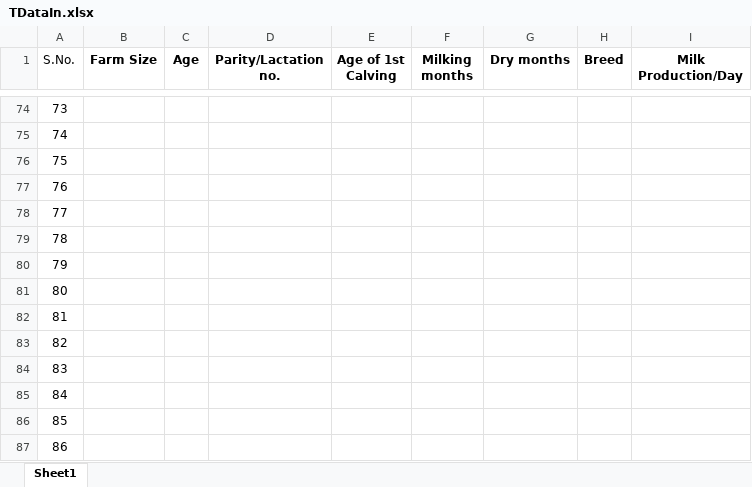
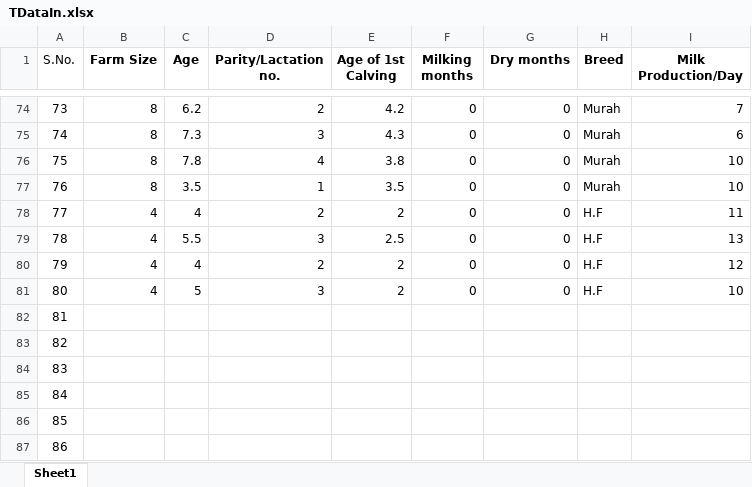
Before and after one commit to Aditya-Y-29/CP302, an Excel workbook: TDataIn.xlsx, sheet Sheet1, drawn as a sheet; only a part is shown, gaps mark what is left out; values as stored, in another font and other column widths than the file's, no borders; the diff covers the shown part only; the diff names each change by its address in the sheet, - before the commit and + after, or states it on an @@ line.

```diff
--- a/TDataIn.xlsx (sheet Sheet1)
+++ b/TDataIn.xlsx (sheet Sheet1)
-B74:B77 (Farm Size): (empty)
+B74:B77 (Farm Size): 8
-C74 (Age): (empty)
+C74 (Age): 6.2
-D74 (Parity/Lactation no.): (empty)
+D74 (Parity/Lactation no.): 2
-E74 (Age of 1st Calving): (empty)
+E74 (Age of 1st Calving): 4.2
-F74:F81 (Milking months): (empty)
+F74:F81 (Milking months): 0
-G74:G81 (Dry months): (empty)
+G74:G81 (Dry months): 0
-H74:H77 (Breed): (empty)
+H74:H77 (Breed): Murah
-I74 (Milk Production/Day): (empty)
+I74 (Milk Production/Day): 7
-C75 (Age): (empty)
+C75 (Age): 7.3
-D75 (Parity/Lactation no.): (empty)
+D75 (Parity/Lactation no.): 3
-E75 (Age of 1st Calving): (empty)
+E75 (Age of 1st Calving): 4.3
-I75 (Milk Production/Day): (empty)
+I75 (Milk Production/Day): 6
-C76 (Age): (empty)
+C76 (Age): 7.8
-D76 (Parity/Lactation no.): (empty)
+D76 (Parity/Lactation no.): 4
-E76 (Age of 1st Calving): (empty)
+E76 (Age of 1st Calving): 3.8
-I76:I77 (Milk Production/Day): (empty)
+I76:I77 (Milk Production/Day): 10
-C77 (Age): (empty)
+C77 (Age): 3.5
-D77 (Parity/Lactation no.): (empty)
+D77 (Parity/Lactation no.): 1
-E77 (Age of 1st Calving): (empty)
+E77 (Age of 1st Calving): 3.5
-B78:B81 (Farm Size): (empty)
+B78:B81 (Farm Size): 4
-C78 (Age): (empty)
+C78 (Age): 4
-D78 (Parity/Lactation no.): (empty)
+D78 (Parity/Lactation no.): 2
-E78 (Age of 1st Calving): (empty)
+E78 (Age of 1st Calving): 2
-H78:H81 (Breed): (empty)
+H78:H81 (Breed): H.F
-I78 (Milk Production/Day): (empty)
+I78 (Milk Production/Day): 11
-C79 (Age): (empty)
+C79 (Age): 5.5
-D79 (Parity/Lactation no.): (empty)
+D79 (Parity/Lactation no.): 3
-E79 (Age of 1st Calving): (empty)
+E79 (Age of 1st Calving): 2.5
-I79 (Milk Production/Day): (empty)
+I79 (Milk Production/Day): 13
-C80 (Age): (empty)
+C80 (Age): 4
-D80 (Parity/Lactation no.): (empty)
+D80 (Parity/Lactation no.): 2
-E80:E81 (Age of 1st Calving): (empty)
+E80:E81 (Age of 1st Calving): 2
-I80 (Milk Production/Day): (empty)
+I80 (Milk Production/Day): 12
-C81 (Age): (empty)
+C81 (Age): 5
-D81 (Parity/Lactation no.): (empty)
+D81 (Parity/Lactation no.): 3
-I81 (Milk Production/Day): (empty)
+I81 (Milk Production/Day): 10
```
Also changed, not shown: 56 edited cells elsewhere in this sheet, TDataEx.xlsx.
